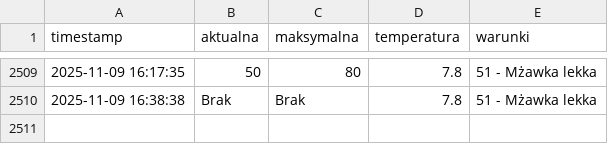
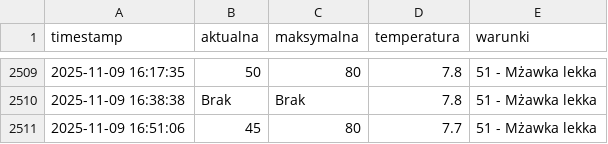
Before and after one commit to tatkoch/MOSiR_Lancut, a CSV file: frekwencja.csv, drawn as a sheet; only a part is shown, gaps mark what is left out; the diff names each change by its address in the sheet, - before the commit and + after, or states it on an @@ line.

```diff
--- a/frekwencja.csv
+++ b/frekwencja.csv
+row 2511: 2025-11-09 16:51:06 | 45 | 80 | 7.7 | 51 - Mżawka lekka
```
